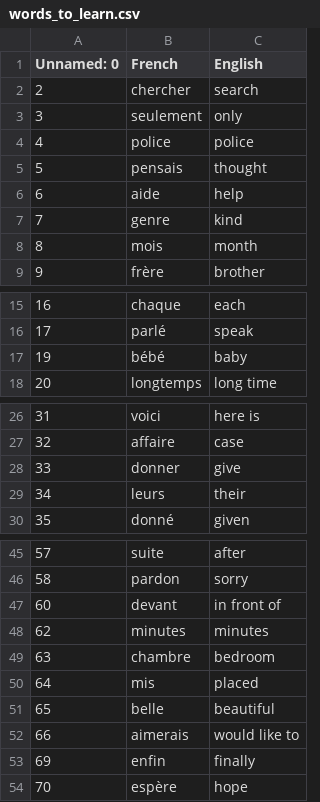
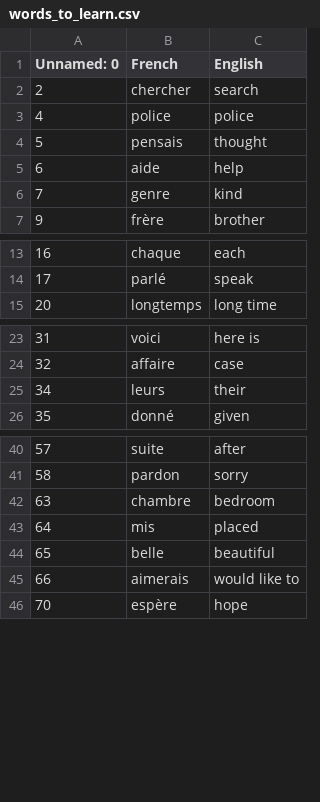
Before and after one commit to amitgoswami1027/PythonCodePractice, a CSV file: Capstone_FlashCard/words_to_learn.csv, drawn as a sheet; only a part is shown, gaps mark what is left out; the diff covers the shown part only.

```diff
--- a/Capstone_FlashCard/words_to_learn.csv
+++ b/Capstone_FlashCard/words_to_learn.csv
@@ -2,3 +2,2 @@ Unnamed: 0,French,English
 2,chercher,search
-3,seulement,only
 4,police,police
@@ -7,3 +6,2 @@ Unnamed: 0,French,English
 7,genre,kind
-8,mois,month
 9,frère,brother
@@ -16,3 +14,2 @@ Unnamed: 0,French,English
 17,parlé,speak
-19,bébé,baby
 20,longtemps,long time
@@ -27,3 +24,2 @@ Unnamed: 0,French,English
 32,affaire,case
-33,donner,give
 34,leurs,their
@@ -46,4 +41,2 @@ Unnamed: 0,French,English
 58,pardon,sorry
-60,devant,in front of
-62,minutes,minutes
 63,chambre,bedroom
@@ -52,3 +45,2 @@ Unnamed: 0,French,English
 66,aimerais,would like to
-69,enfin,finally
 70,espère,hope
```
Also changed, not shown: 1 removed row elsewhere in this file, 7 other files.
